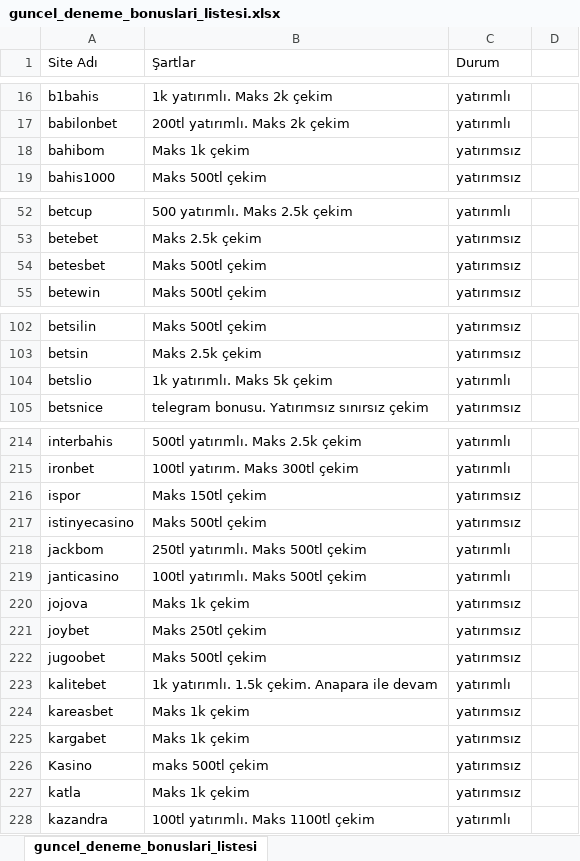
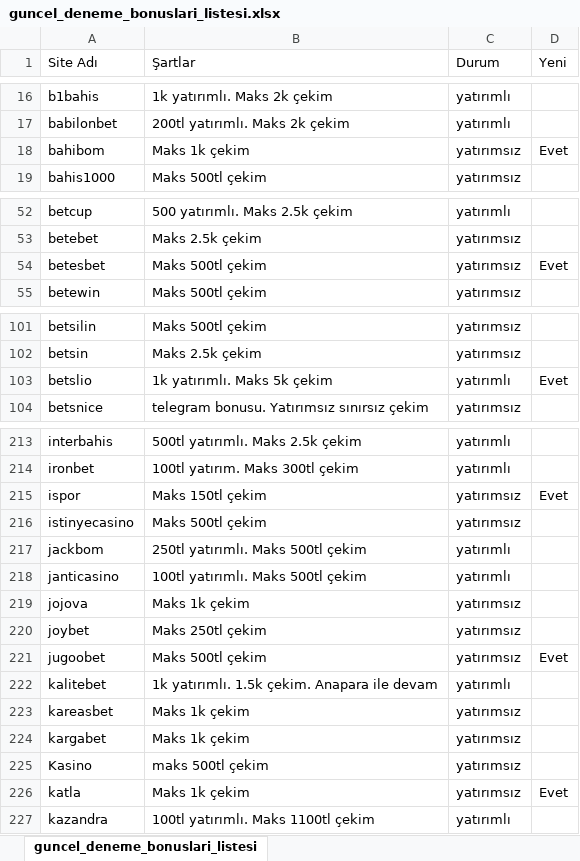
Before and after one commit to betoogle/betoogle_landing_page, an Excel workbook: assets/guncel_deneme_bonuslari_listesi.xlsx, sheet guncel_deneme_bonuslari_listesi, drawn as a sheet; only a part is shown, gaps mark what is left out; values as stored, in another font and other column widths than the file's, no borders; addresses are those after the commit; the diff covers the shown part only; the diff names each change by its address in the sheet, - before the commit and + after, or states it on an @@ line.

```diff
--- a/assets/guncel_deneme_bonuslari_listesi.xlsx (sheet guncel_deneme_bonuslari_listesi)
+++ b/assets/guncel_deneme_bonuslari_listesi.xlsx (sheet guncel_deneme_bonuslari_listesi)
-D1: (empty)
+D1: Yeni
-D18 (Yeni): (empty)
+D18 (Yeni): Evet
-D54 (Yeni): (empty)
+D54 (Yeni): Evet
-D103 (Yeni): (empty)
+D103 (Yeni): Evet
-D215 (Yeni): (empty)
+D215 (Yeni): Evet
-D221 (Yeni): (empty)
+D221 (Yeni): Evet
-D226 (Yeni): (empty)
+D226 (Yeni): Evet
```
Also changed, not shown: 1 added row, 2 removed rows and 13 edited cells elsewhere in this sheet, 1 other file.
